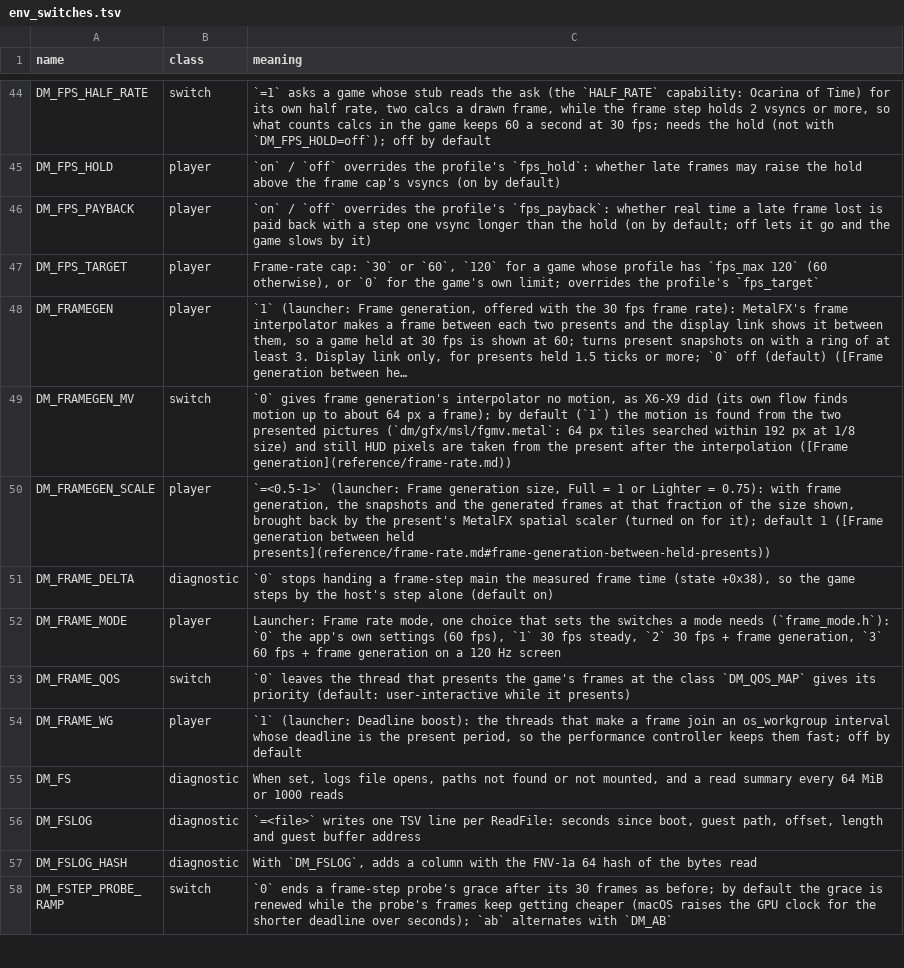
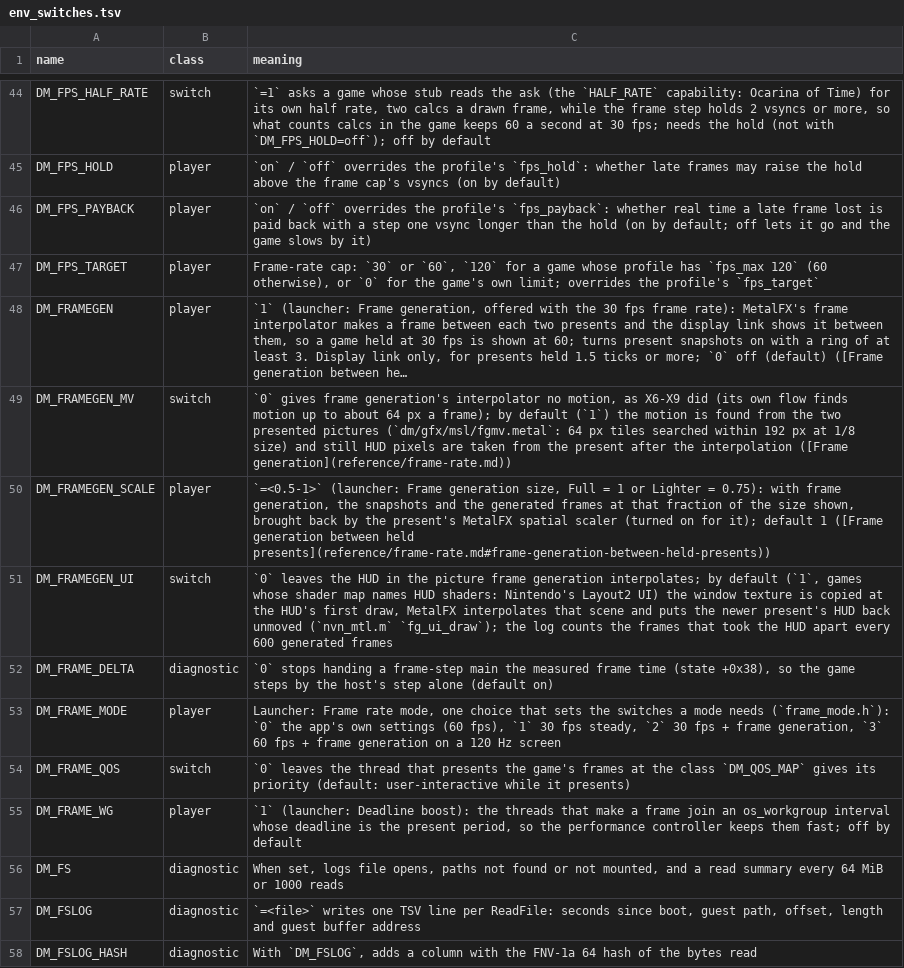
Before and after one commit to Mars-Mah3r/nxnative, a TSV file: docs/env_switches.tsv, drawn as a sheet; only a part is shown, gaps mark what is left out; the shorter side is filled out with more unchanged rows; long unchanged cells end in …; the diff names each change by its address in the sheet, - before the commit and + after, or states it on an @@ line.

```diff
--- a/docs/env_switches.tsv
+++ b/docs/env_switches.tsv
+row 51: DM_FRAMEGEN_UI | switch | `0` leaves the HUD in the picture frame generation interpolates; by default (`1`, games whose shader map names HUD shaders: Nintendo's Layout2 UI) the window texture is copied at the HUD's first draw, MetalFX interpolates that scene and puts the newer present's HUD back unmoved (`nvn_mtl.m` `fg_ui_draw`); the log counts the frames that took the HUD apart every 600 generated frames
```
Also changed, not shown: 2 other files.
